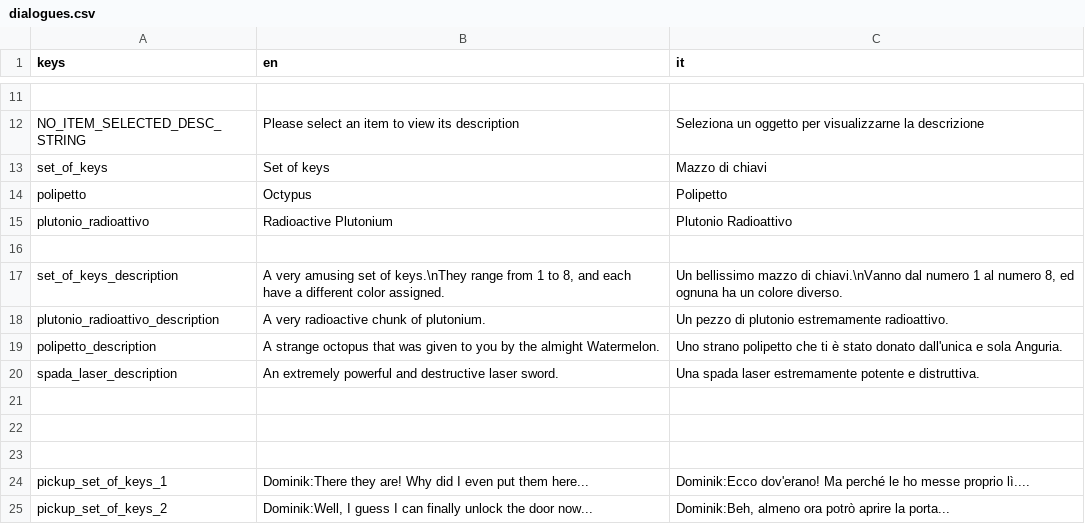
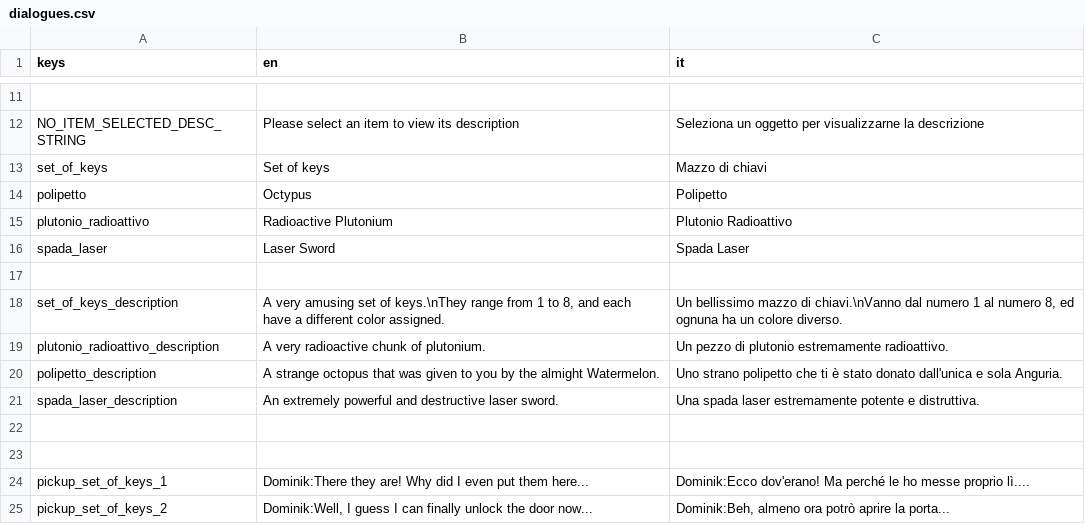
Before and after one commit to cristian-tentella/enigma-gioco, a CSV file: localization/dialogue/dialogues.csv, drawn as a sheet; only a part is shown, gaps mark what is left out.

```diff
--- a/localization/dialogue/dialogues.csv
+++ b/localization/dialogue/dialogues.csv
@@ -15,2 +15,3 @@ polipetto;Octypus;Polipetto
 plutonio_radioattivo;Radioactive Plutonium;Plutonio Radioattivo
+spada_laser;Laser Sword;Spada Laser
 
@@ -20,3 +21,2 @@ polipetto_description;A strange octopus that was given to you by the almight Wat
 spada_laser_description;An extremely powerful and destructive laser sword.;Una spada laser estremamente potente e distruttiva.
-
 
```
Also changed, not shown: 3 other files.
